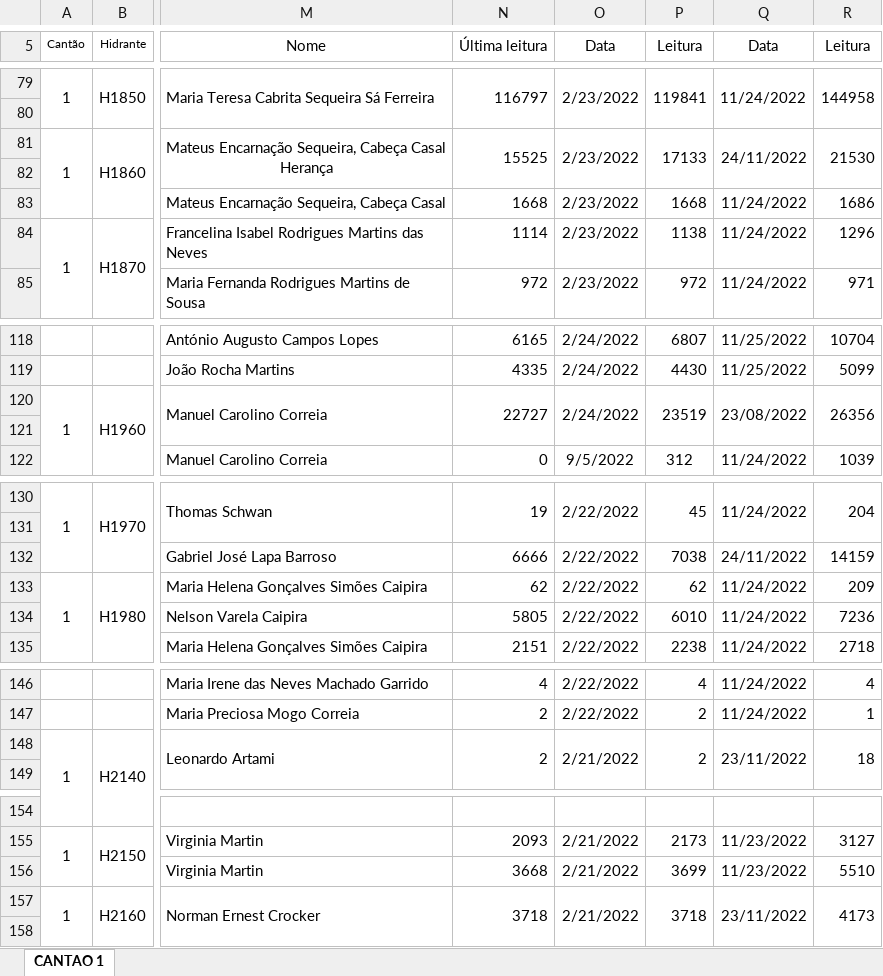
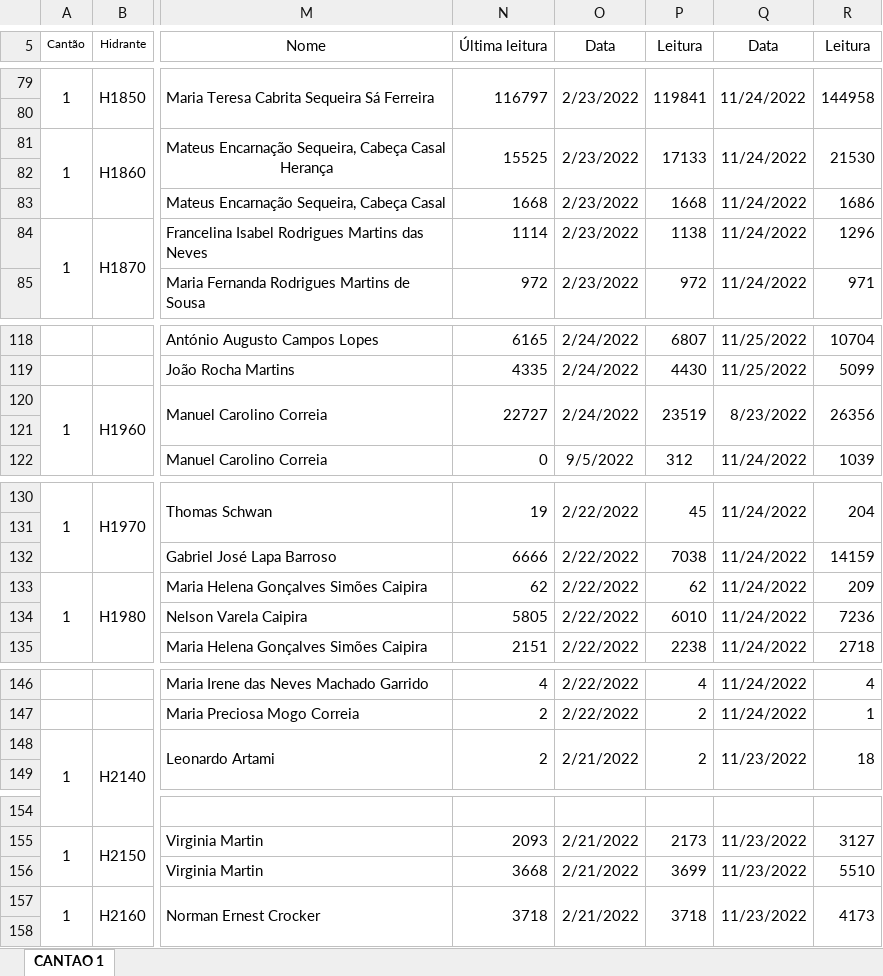
Before and after one commit to xarop-pa-toss/ID_Primavera_Extensibility, an Excel workbook: ASSREG-Faturacao/Mapa de contadores.xlsx, sheet CANTAO 1, drawn as a sheet; only a part is shown, gaps mark what is left out; values as stored, in another font and other column widths than the file's, no borders; the diff covers the shown part only; the diff names each change by its address in the sheet, - before the commit and + after, or states it on an @@ line.

```diff
--- a/ASSREG-Faturacao/Mapa de contadores.xlsx (sheet CANTAO 1)
+++ b/ASSREG-Faturacao/Mapa de contadores.xlsx (sheet CANTAO 1)
-Q81 (Data): 24/11/2022
+Q81 (Data): 11/24/2022
-Q120 (Data): 23/08/2022
+Q120 (Data): 8/23/2022
-Q132 (Data): 24/11/2022
+Q132 (Data): 11/24/2022
-Q148 (Data): 23/11/2022
+Q148 (Data): 11/23/2022
-Q157 (Data): 23/11/2022
+Q157 (Data): 11/23/2022
```
Also changed, not shown: 14 edited cells elsewhere in this sheet, ASSREG-Faturacao/copia.xlsx, 7 other files.
